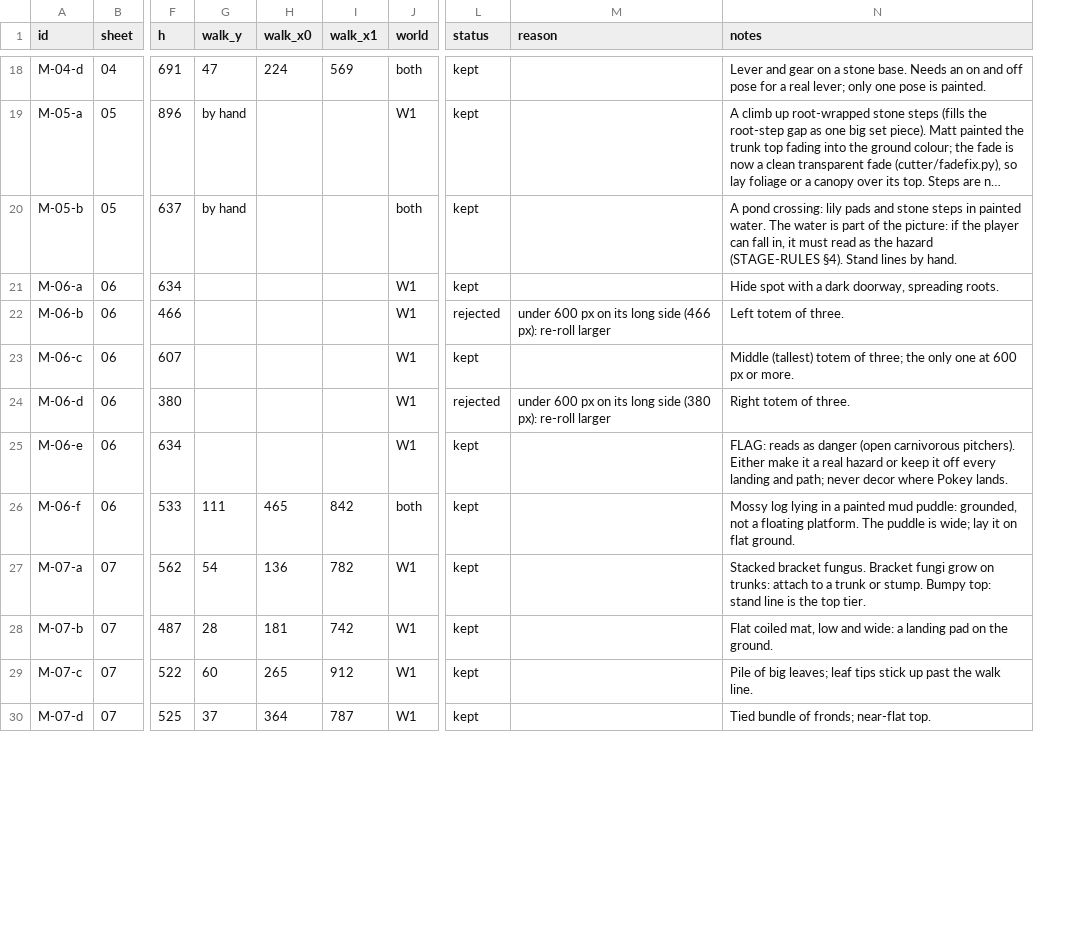
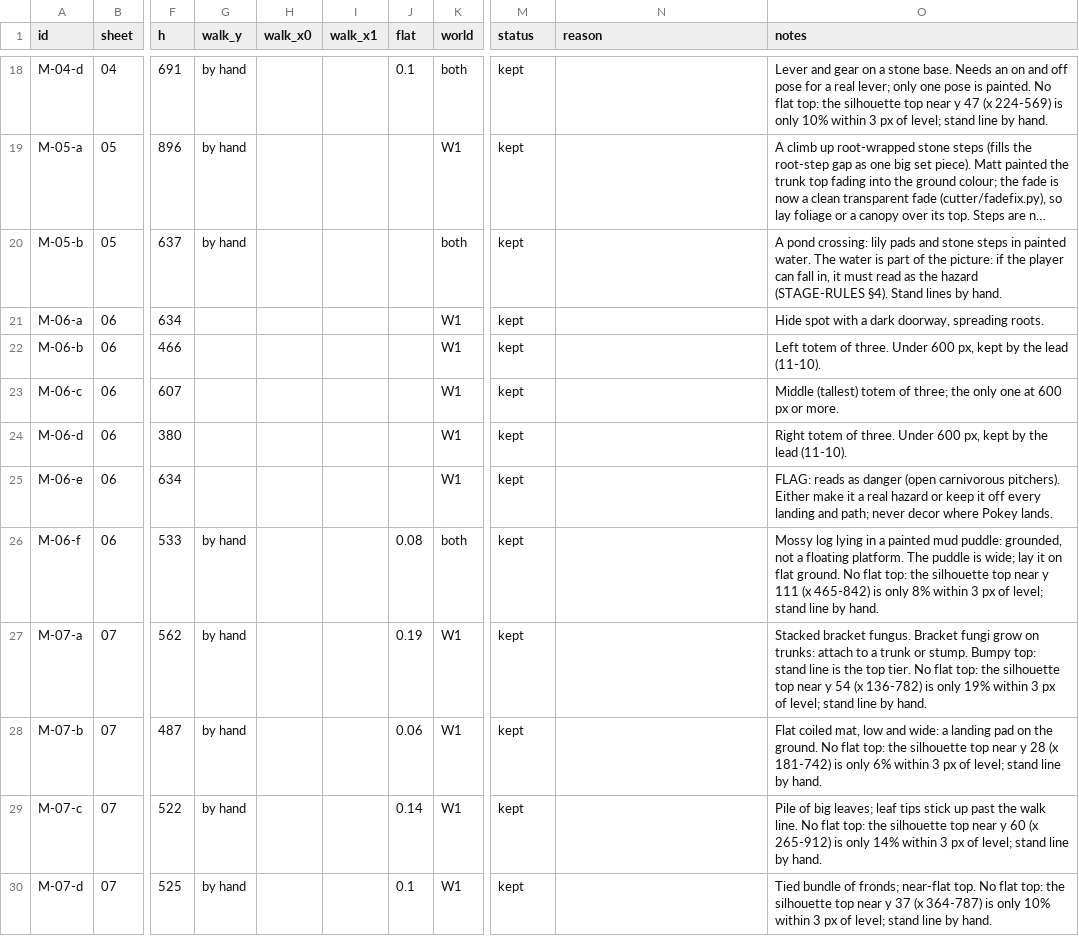
Before and after one commit to mshaffe1111/Sloths-Adventure-, a CSV file: reference/art-incoming/matt-2026-11-09/cut/catalog.csv, drawn as a sheet; only a part is shown, gaps mark what is left out; long unchanged cells end in …; addresses are those after the commit; the diff covers the shown part only; the diff names each change by its address in the sheet, - before the commit and + after, or states it on an @@ line.

```diff
--- a/reference/art-incoming/matt-2026-11-09/cut/catalog.csv
+++ b/reference/art-incoming/matt-2026-11-09/cut/catalog.csv
+column J (flat), rows 18-30: 0.1 |  |  |  |  |  |  |  | 0.08 | 0.19 | 0.06 | 0.14 | 0.1
-G18 (walk_y): 47
+G18 (walk_y): by hand
-H18 (walk_x0): 224
+H18 (walk_x0): (empty)
-I18 (walk_x1): 569
+I18 (walk_x1): (empty)
-O18 (notes): …is painted.
+O18 (notes): …is painted. No flat top: the silhouette top near y 47 (x 224-569) is only 10% within 3 px of level; stand line by hand.
-M22 (status): rejected
+M22 (status): kept
-N22 (reason): under 600 px on its long side (466 px): re-roll larger
+N22 (reason): (empty)
-O22 (notes): Left totem of three.
+O22 (notes): Left totem of three. Under 600 px, kept by the lead (11-10).
-M24 (status): rejected
+M24 (status): kept
-N24 (reason): under 600 px on its long side (380 px): re-roll larger
+N24 (reason): (empty)
-O24 (notes): Right totem of three.
+O24 (notes): Right totem of three. Under 600 px, kept by the lead (11-10).
-G26 (walk_y): 111
+G26 (walk_y): by hand
-H26 (walk_x0): 465
+H26 (walk_x0): (empty)
-I26 (walk_x1): 842
+I26 (walk_x1): (empty)
-O26 (notes): …flat ground.
+O26 (notes): …flat ground. No flat top: the silhouette top near y 111 (x 465-842) is only 8% within 3 px of level; stand line by hand.
-G27 (walk_y): 54
+G27 (walk_y): by hand
-H27 (walk_x0): 136
+H27 (walk_x0): (empty)
-I27 (walk_x1): 782
+I27 (walk_x1): (empty)
-O27 (notes): …top tier.
+O27 (notes): …top tier. No flat top: the silhouette top near y 54 (x 136-782) is only 19% within 3 px of level; stand line by hand.
-G28 (walk_y): 28
+G28 (walk_y): by hand
-H28 (walk_x0): 181
+H28 (walk_x0): (empty)
-I28 (walk_x1): 742
+I28 (walk_x1): (empty)
-O28 (notes): …the ground.
+O28 (notes): …the ground. No flat top: the silhouette top near y 28 (x 181-742) is only 6% within 3 px of level; stand line by hand.
-G29 (walk_y): 60
+G29 (walk_y): by hand
-H29 (walk_x0): 265
+H29 (walk_x0): (empty)
-I29 (walk_x1): 912
+I29 (walk_x1): (empty)
-O29 (notes): …walk line.
+O29 (notes): …walk line. No flat top: the silhouette top near y 60 (x 265-912) is only 14% within 3 px of level; stand line by hand.
-G30 (walk_y): 37
+G30 (walk_y): by hand
-H30 (walk_x0): 364
+H30 (walk_x0): (empty)
-I30 (walk_x1): 787
+I30 (walk_x1): (empty)
-O30 (notes): …near-flat top.
+O30 (notes): …near-flat top. No flat top: the silhouette top near y 37 (x 364-787) is only 10% within 3 px of level; stand line by hand.
```
Also changed, not shown: 101 edited cells elsewhere in this file, 50 other files.
